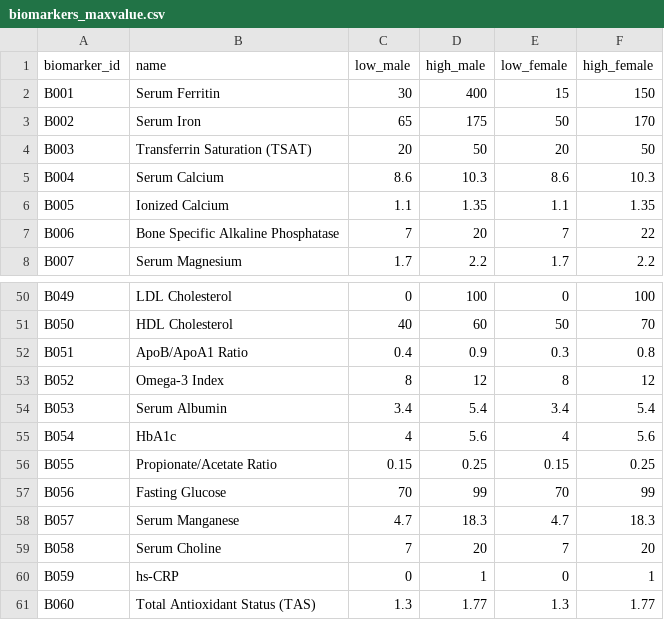
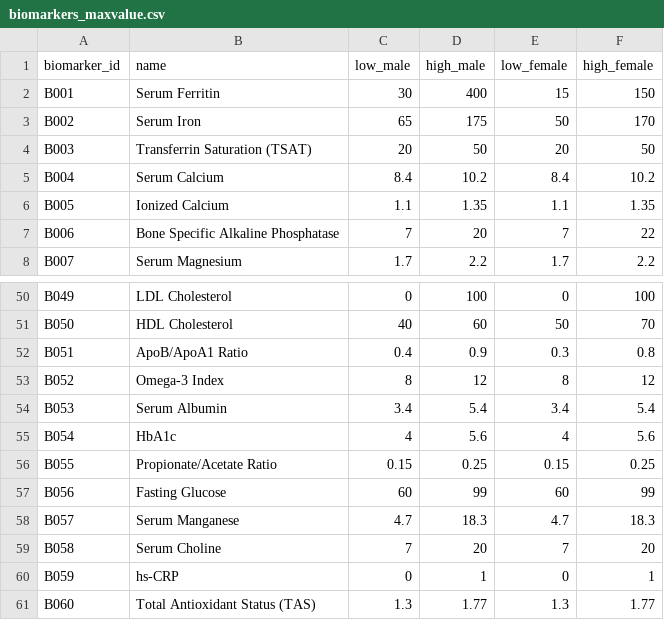
Before and after one commit to devisn214/NutritionPro, a CSV file: data/biomarkers_maxvalue.csv, drawn as a sheet; only a part is shown, gaps mark what is left out.

```diff
--- a/data/biomarkers_maxvalue.csv
+++ b/data/biomarkers_maxvalue.csv
@@ -4,3 +4,3 @@ B002,Serum Iron,65,175,50,170
 B003,Transferrin Saturation (TSAT),20,50,20,50
-B004,Serum Calcium,8.6,10.3,8.6,10.3
+B004,Serum Calcium,8.4,10.2,8.4,10.2
 B005,Ionized Calcium,1.1,1.35,1.1,1.35
@@ -56,3 +56,3 @@ B054,HbA1c,4,5.6,4,5.6
 B055,Propionate/Acetate Ratio,0.15,0.25,0.15,0.25
-B056,Fasting Glucose,70,99,70,99
+B056,Fasting Glucose,60,99,60,99
 B057,Serum Manganese,4.7,18.3,4.7,18.3
```
Also changed, not shown: 10 other files.
